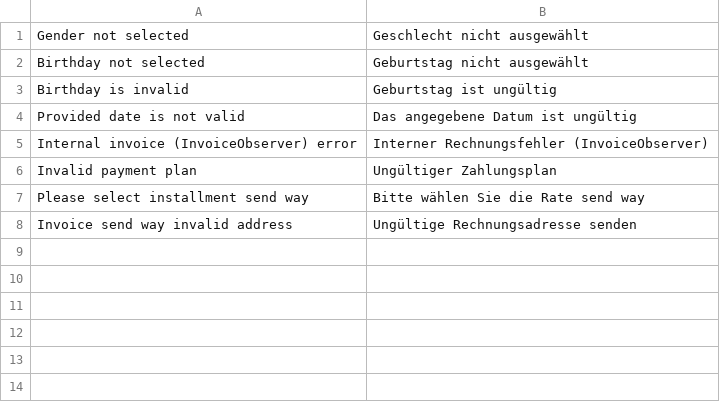
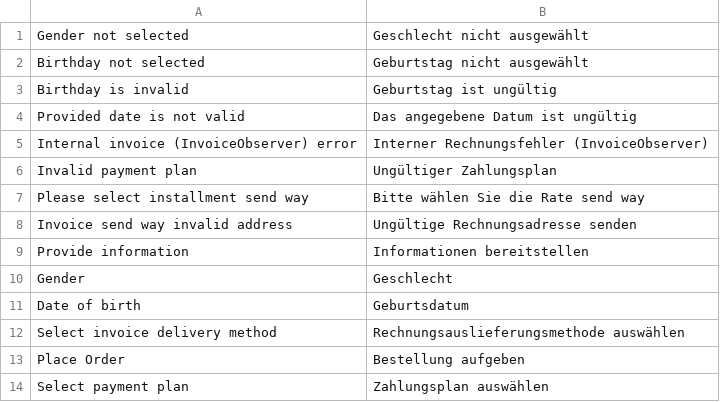
Before and after one commit to istgin/ByjunoMagento2, a CSV file: i18n/de_CH.csv, drawn as a sheet.

```diff
--- a/i18n/de_CH.csv
+++ b/i18n/de_CH.csv
@@ -8 +8,7 @@
 "Invoice send way invalid address", "Ungültige Rechnungsadresse senden"
+"Provide information", "Informationen bereitstellen"
+"Gender", "Geschlecht"
+"Date of birth", "Geburtsdatum"
+"Select invoice delivery method", "Rechnungsauslieferungsmethode auswählen"
+"Place Order", "Bestellung aufgeben"
+"Select payment plan", "Zahlungsplan auswählen"
```
Also changed, not shown: i18n/de_DE.csv, i18n/en_US.csv, 4 other files.
